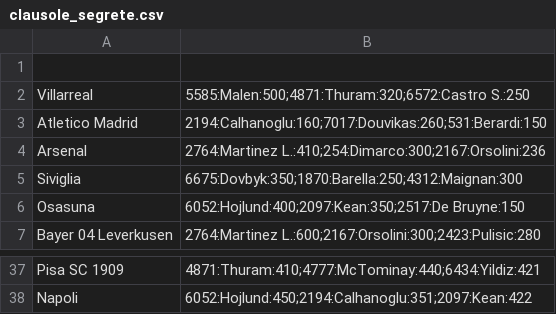
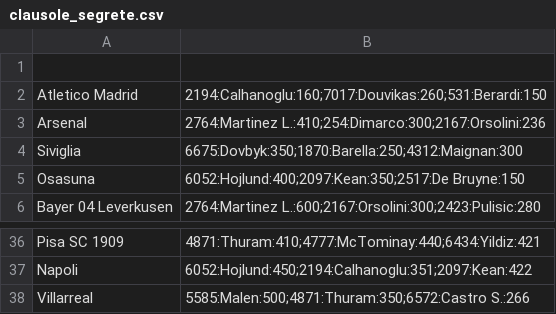
Before and after one commit to boo99ooq/LFM, a CSV file: clausole_segrete.csv, drawn as a sheet; only a part is shown, gaps mark what is left out.

Commit message:
Update Villarreal

```diff
--- a/clausole_segrete.csv
+++ b/clausole_segrete.csv
@@ -1,3 +1,2 @@
 
-Villarreal,5585:Malen:500;4871:Thuram:320;6572:Castro S.:250
 Atletico Madrid,2194:Calhanoglu:160;7017:Douvikas:260;531:Berardi:150
@@ -38 +37,2 @@ Pisa SC 1909,4871:Thuram:410;4777:McTominay:440;6434:Yildiz:421
 Napoli,6052:Hojlund:450;2194:Calhanoglu:351;2097:Kean:422
+Villarreal,5585:Malen:500;4871:Thuram:350;6572:Castro S.:266
```
